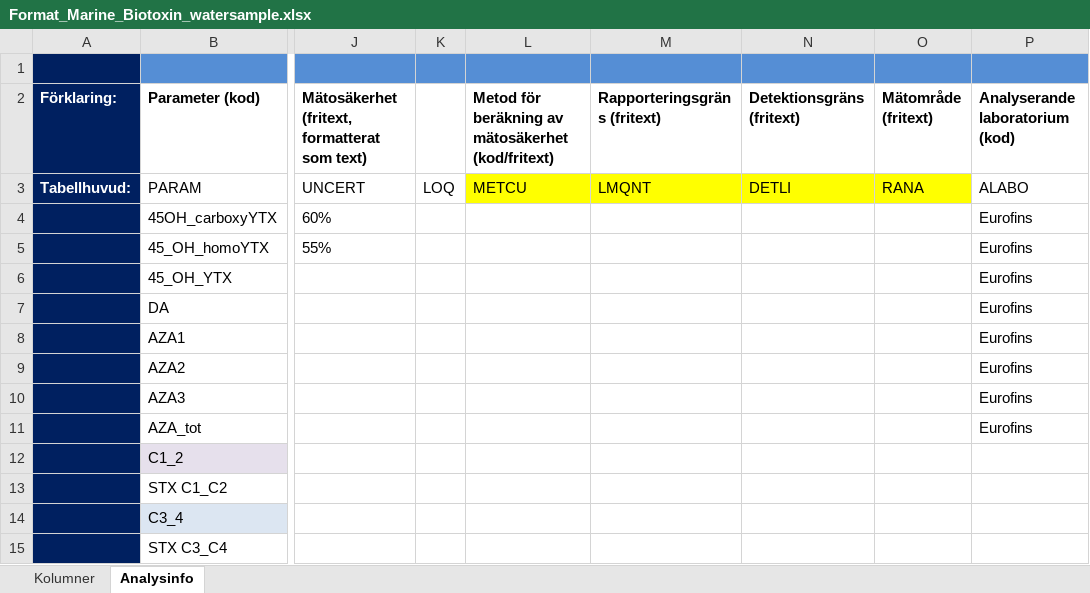
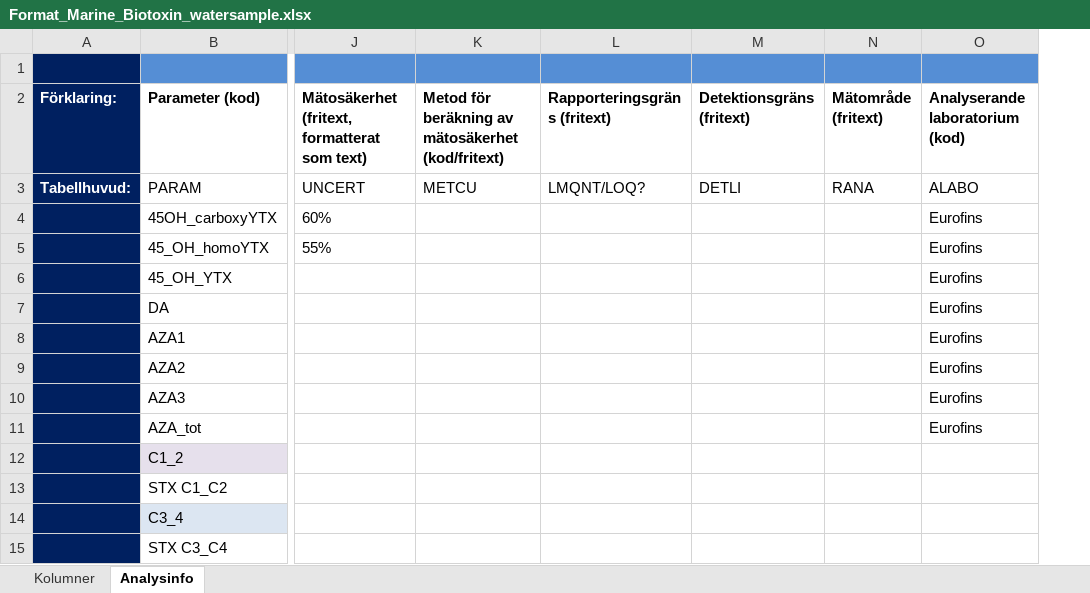
Before and after one commit to nodc-sweden/SLV-Biotoxin-Validator-App, an Excel workbook: config/Format_Marine_Biotoxin_watersample.xlsx, sheet Analysinfo, drawn as a sheet; only a part is shown, gaps mark what is left out; values as stored, in another font and other column widths than the file's, no borders; removed rows and columns are numbered as before the commit, all else as after; the diff names each change by its address in the sheet, - before the commit and + after, or states it on an @@ line.

Commit message:
minor upd

```diff
--- a/config/Format_Marine_Biotoxin_watersample.xlsx (sheet Analysinfo)
+++ b/config/Format_Marine_Biotoxin_watersample.xlsx (sheet Analysinfo)
-column K, row 3: LOQ
-K3:N3 fill: #FFFF00
+K3:N3 fill: none
-L3 (Rapporteringsgräns (fritext)): LMQNT
+L3 (Rapporteringsgräns (fritext)): LMQNT/LOQ?
```
Also changed, not shown: sheet Kolumner.
